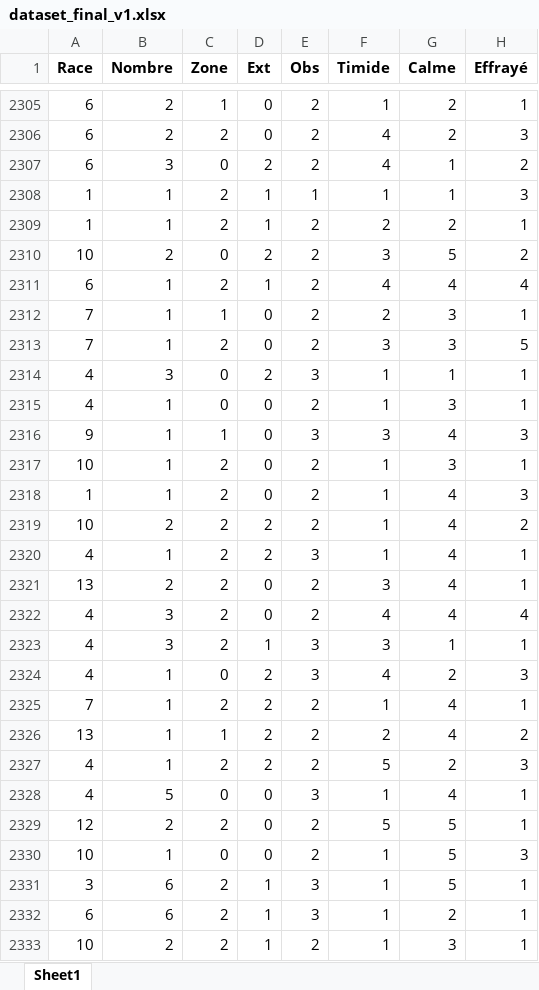
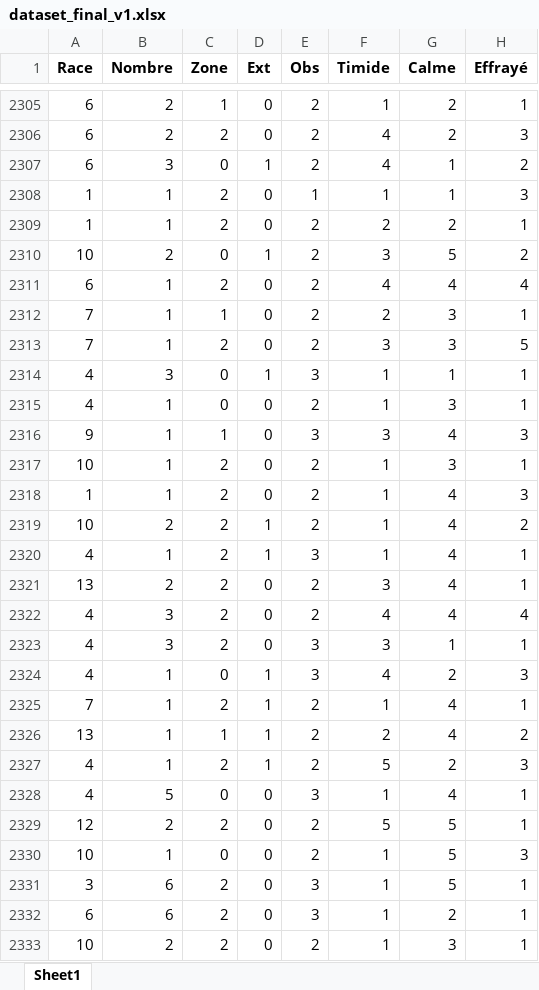
Before and after one commit to BejenaruIoanMatei/FacultateAI, an Excel workbook: Dataset/dataset_final_v1.xlsx, sheet Sheet1, drawn as a sheet; only a part is shown, gaps mark what is left out; values as stored, in another font and other column widths than the file's, no borders; the diff covers the shown part only; the diff names each change by its address in the sheet, - before the commit and + after, or states it on an @@ line.

```diff
--- a/Dataset/dataset_final_v1.xlsx (sheet Sheet1)
+++ b/Dataset/dataset_final_v1.xlsx (sheet Sheet1)
-D2307 (Ext): 2
+D2307 (Ext): 1
-D2308:D2309 (Ext): 1
+D2308:D2309 (Ext): 0
-D2310 (Ext): 2
+D2310 (Ext): 1
-D2311 (Ext): 1
+D2311 (Ext): 0
-D2314 (Ext): 2
+D2314 (Ext): 1
-D2319:D2320 (Ext): 2
+D2319:D2320 (Ext): 1
-D2323 (Ext): 1
+D2323 (Ext): 0
-D2324:D2327 (Ext): 2
+D2324:D2327 (Ext): 1
-D2331:D2333 (Ext): 1
+D2331:D2333 (Ext): 0
```
Also changed, not shown: 1813 edited cells elsewhere in this sheet, 1 other file.
